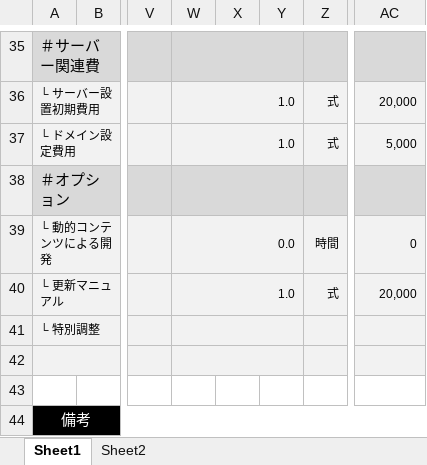
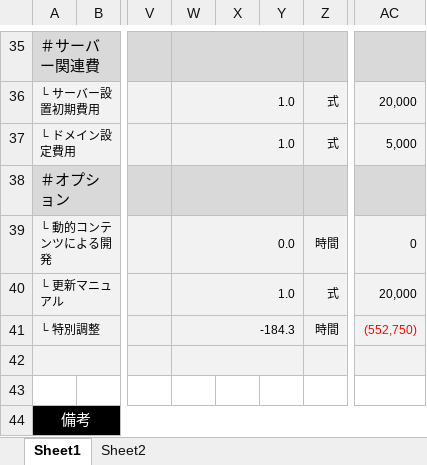
Before and after one commit to genkiasai/aesthetic1, an Excel workbook: 見積書.xlsx, sheet Sheet1, drawn as a sheet; only a part is shown, gaps mark what is left out; values as stored, in another font and other column widths than the file's, no borders; the diff covers the shown part only; the diff names each change by its address in the sheet, - before the commit and + after, or states it on an @@ line.

```diff
--- a/見積書.xlsx (sheet Sheet1)
+++ b/見積書.xlsx (sheet Sheet1)
-W41: (empty)
+W41: -184.3
-Z41: (empty)
+Z41: 時間
-AC41: (empty)
+AC41: (552,750)
```
Also changed, not shown: 29 edited cells elsewhere in this sheet, 工数.xlsx.
